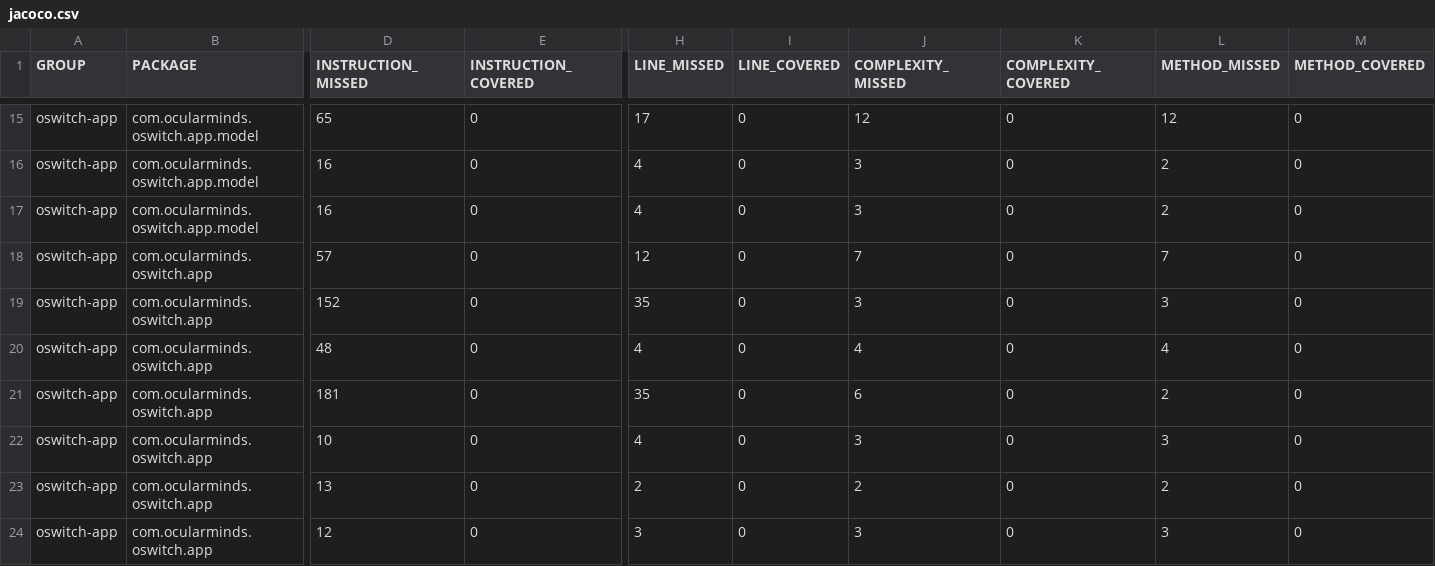
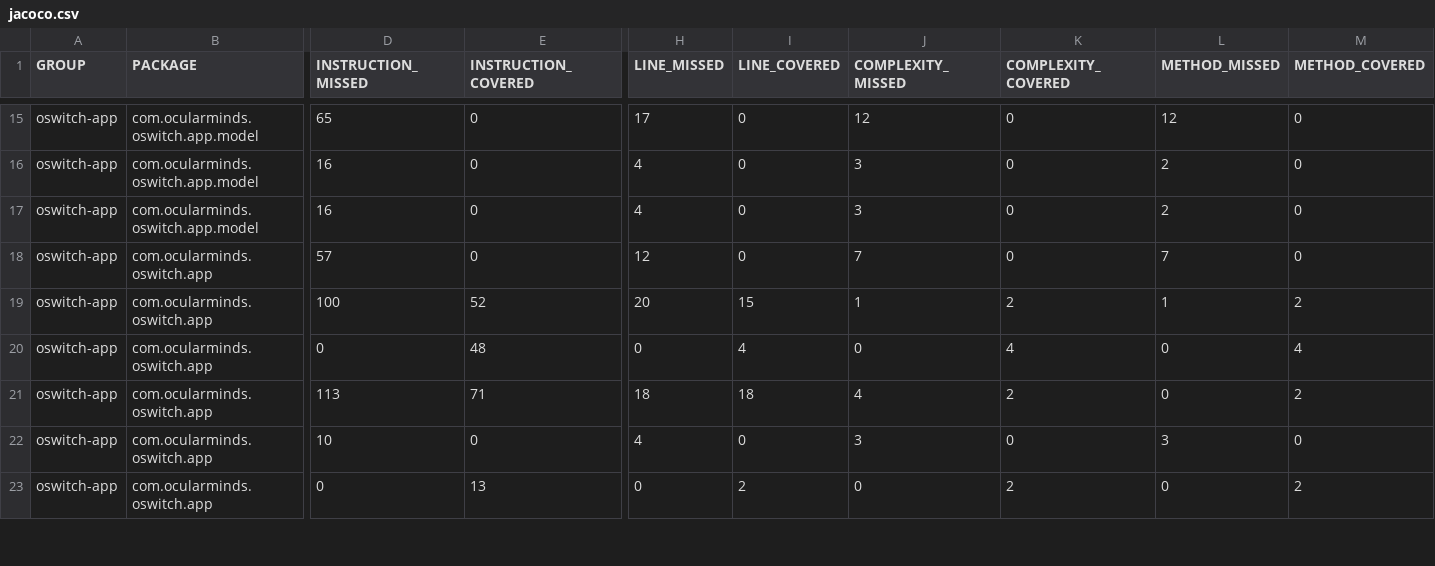
Before and after one commit to ocularminds/o-switch, a CSV file: oswitch-app/target/site/jacoco/jacoco.csv, drawn as a sheet; only a part is shown, gaps mark what is left out; removed rows and columns are numbered as before the commit, all else as after; rows hold the shown columns only; the diff covers the shown part only; the diff names each change by its address in the sheet, - before the commit and + after, or states it on an @@ line.

```diff
--- a/oswitch-app/target/site/jacoco/jacoco.csv
+++ b/oswitch-app/target/site/jacoco/jacoco.csv
-D19 (INSTRUCTION_MISSED): 152
+D19 (INSTRUCTION_MISSED): 100
-E19 (INSTRUCTION_COVERED): 0
+E19 (INSTRUCTION_COVERED): 52
-H19 (LINE_MISSED): 35
+H19 (LINE_MISSED): 20
-I19 (LINE_COVERED): 0
+I19 (LINE_COVERED): 15
-J19 (COMPLEXITY_MISSED): 3
+J19 (COMPLEXITY_MISSED): 1
-K19 (COMPLEXITY_COVERED): 0
+K19 (COMPLEXITY_COVERED): 2
-L19 (METHOD_MISSED): 3
+L19 (METHOD_MISSED): 1
-M19 (METHOD_COVERED): 0
+M19 (METHOD_COVERED): 2
-D20 (INSTRUCTION_MISSED): 48
+D20 (INSTRUCTION_MISSED): 0
-E20 (INSTRUCTION_COVERED): 0
+E20 (INSTRUCTION_COVERED): 48
-H20 (LINE_MISSED): 4
+H20 (LINE_MISSED): 0
-I20 (LINE_COVERED): 0
+I20 (LINE_COVERED): 4
-J20 (COMPLEXITY_MISSED): 4
+J20 (COMPLEXITY_MISSED): 0
-K20 (COMPLEXITY_COVERED): 0
+K20 (COMPLEXITY_COVERED): 4
-L20 (METHOD_MISSED): 4
+L20 (METHOD_MISSED): 0
-M20 (METHOD_COVERED): 0
+M20 (METHOD_COVERED): 4
-row 21: oswitch-app | com.ocularminds.oswitch.app | 181 | 0 | 35 | 0 | 6 | 0 | 2 | 0
+row 21: oswitch-app | com.ocularminds.oswitch.app | 113 | 71 | 18 | 18 | 4 | 2 | 0 | 2
-D23 (INSTRUCTION_MISSED): 13
+D23 (INSTRUCTION_MISSED): 0
-E23 (INSTRUCTION_COVERED): 0
+E23 (INSTRUCTION_COVERED): 13
-H23 (LINE_MISSED): 2
+H23 (LINE_MISSED): 0
-I23 (LINE_COVERED): 0
+I23 (LINE_COVERED): 2
-J23 (COMPLEXITY_MISSED): 2
+J23 (COMPLEXITY_MISSED): 0
-K23 (COMPLEXITY_COVERED): 0
+K23 (COMPLEXITY_COVERED): 2
-L23 (METHOD_MISSED): 2
+L23 (METHOD_MISSED): 0
-M23 (METHOD_COVERED): 0
+M23 (METHOD_COVERED): 2
-row 24: oswitch-app | com.ocularminds.oswitch.app | 12 | 0 | 3 | 0 | 3 | 0 | 3 | 0
```
Also changed, not shown: 1 added row and 14 edited cells elsewhere in this file, 38 other files.
